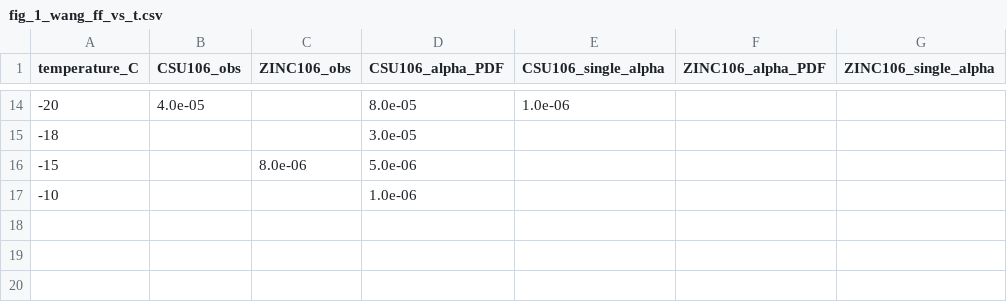
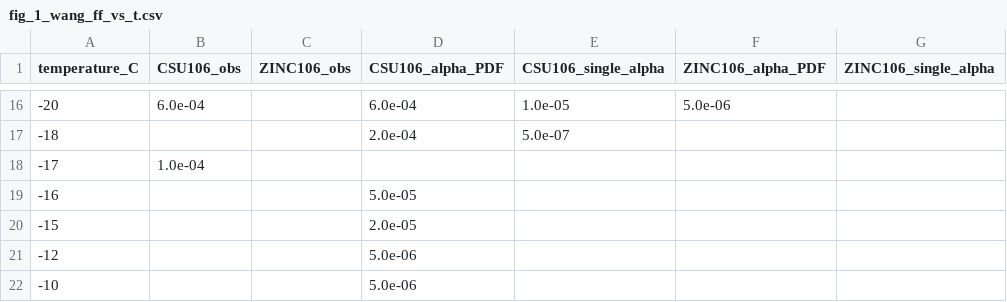
Before and after one commit to diegovillanueva/ff_to_cnt, a CSV file: fig_1_wang_ff_vs_t.csv, drawn as a sheet; only a part is shown, gaps mark what is left out; the diff covers the shown part only.

```diff
--- a/fig_1_wang_ff_vs_t.csv
+++ b/fig_1_wang_ff_vs_t.csv
@@ -14,4 +16,7 @@ temperature_C,CSU106_obs,ZINC106_obs,CSU106_alpha_PDF,CSU106_single_alpha,ZINC10
--20,4.0e-05,,8.0e-05,1.0e-06,,
--18,,,3.0e-05,,,
--15,,8.0e-06,5.0e-06,,,
--10,,,1.0e-06,,,
+-20,6.0e-04,,6.0e-04,1.0e-05,5.0e-06,
+-18,,,2.0e-04,5.0e-07,,
+-17,1.0e-04,,,,,
+-16,,,5.0e-05,,,
+-15,,,2.0e-05,,,
+-12,,,5.0e-06,,,
+-10,,,5.0e-06,,,
```
Also changed, not shown: 2 added rows and 57 edited cells elsewhere in this file, 1 other file.
